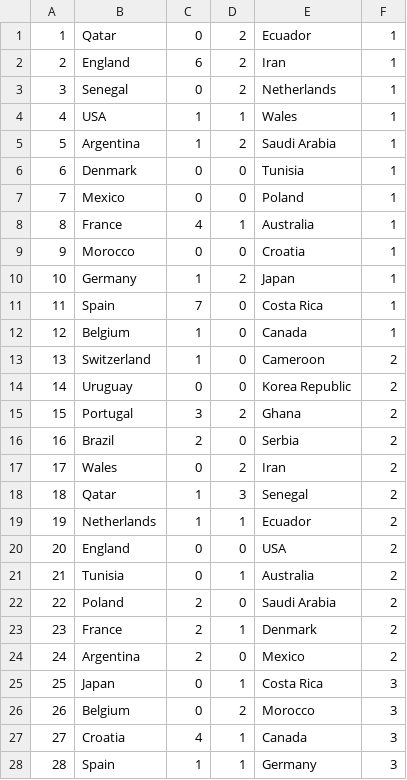
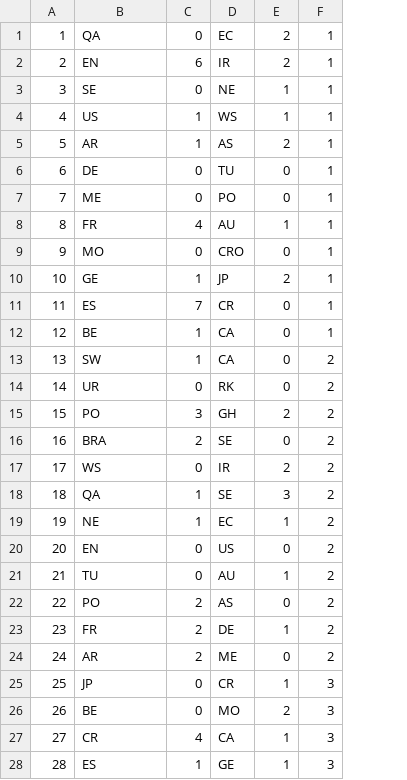
Before and after one commit to spkyluis/ProyectoFinal, a CSV file: resultados.csv, drawn as a sheet; only a part is shown; removed rows and columns are numbered as before the commit, all else as after; the diff covers the shown part only; the diff names each change by its address in the sheet, - before the commit and + after, or states it on an @@ line.

```diff
--- a/resultados.csv
+++ b/resultados.csv
+column D, rows 1-28: EC | IR | NE | WS | AS | TU | PO | AU | CRO | JP | CR | CA | CA | RK | GH | SE | IR | SE | EC | US | AU | AS | DE | ME | CR | MO | CA | GE
-column E, rows 1-28: Ecuador | Iran | Netherlands | Wales | Saudi Arabia | Tunisia | Poland | Australia | Croatia | Japan | Costa Rica | Canada | Cameroon | Korea Republic | Ghana | Serbia | Iran | Senegal | Ecuador | USA | Australia | Saudi Arabia | Denmark | Mexico | Costa Rica | Morocco | Canada | Germany
-B1: Qatar
+B1: QA
-B2: England
+B2: EN
-B3: Senegal
+B3: SE
-E3: 2
+E3: 1
-B4: USA
+B4: US
-B5: Argentina
+B5: AR
-B6: Denmark
+B6: DE
-B7: Mexico
+B7: ME
-B8: France
+B8: FR
-B9: Morocco
+B9: MO
-B10: Germany
+B10: GE
-B11: Spain
+B11: ES
-B12: Belgium
+B12: BE
-B13: Switzerland
+B13: SW
-B14: Uruguay
+B14: UR
-B15: Portugal
+B15: PO
-B16: Brazil
+B16: BRA
-B17: Wales
+B17: WS
-B18: Qatar
+B18: QA
-B19: Netherlands
+B19: NE
-B20: England
+B20: EN
-B21: Tunisia
+B21: TU
-B22: Poland
+B22: PO
-B23: France
+B23: FR
-B24: Argentina
+B24: AR
-B25: Japan
+B25: JP
-B26: Belgium
+B26: BE
-B27: Croatia
+B27: CR
-B28: Spain
+B28: ES
```
Also changed, not shown: 20 edited cells elsewhere in this file, 6 other files.
